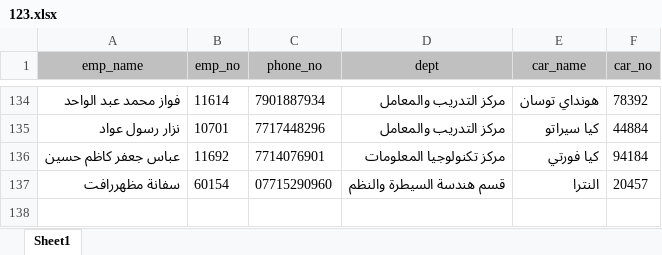
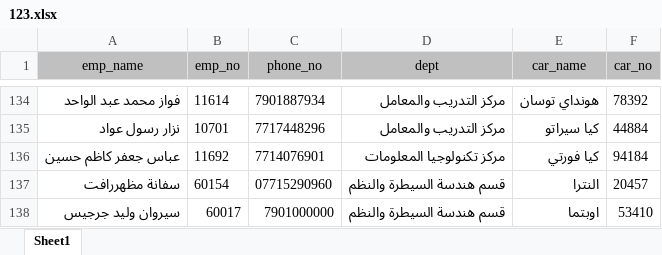
Before and after one commit to sirwanwaleed/go, an Excel workbook: 123.xlsx, sheet Sheet1, drawn as a sheet; only a part is shown, gaps mark what is left out; values as stored, in another font and other column widths than the file's, no borders; the diff names each change by its address in the sheet, - before the commit and + after, or states it on an @@ line.

Commit message:
first commit

```diff
--- a/123.xlsx (sheet Sheet1)
+++ b/123.xlsx (sheet Sheet1)
+row 138: سيروان وليد جرجيس | 60017 | 7901000000 | قسم هندسة السيطرة والنظم | اوبتما | 53410
```
